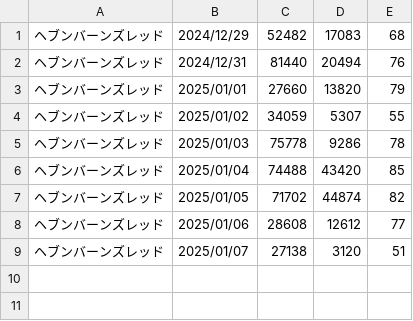
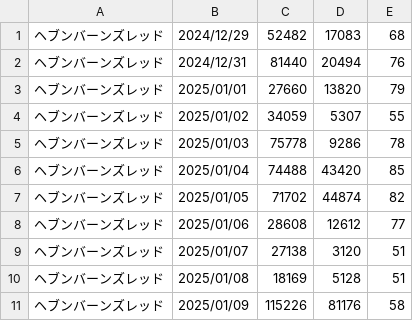
Before and after one commit to iwakiridrcm/youtube-find, a CSV file: heavenbarn/heavenbarn.csv, drawn as a sheet.

```diff
--- a/heavenbarn/heavenbarn.csv
+++ b/heavenbarn/heavenbarn.csv
@@ -9 +9,3 @@
 ヘブンバーンズレッド,2025/01/07,27138,3120,51
+ヘブンバーンズレッド,2025/01/08,18169,5128,51
+ヘブンバーンズレッド,2025/01/09,115226,81176,58
```
Also changed, not shown: gakumasu/gakumasu.csv, girlsfrontline2exilium/girlsfrontline2exilium.csv, 12 other files.
